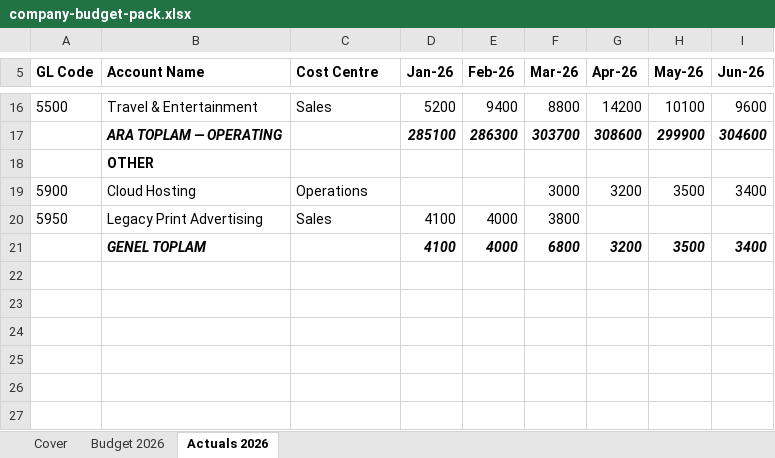
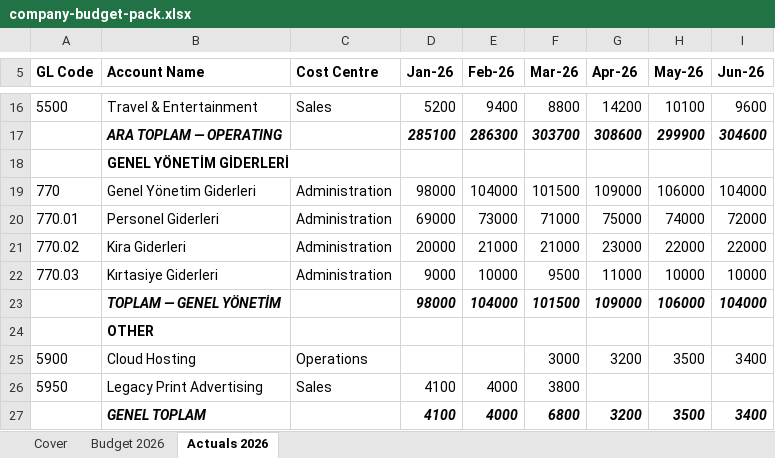
Before and after one commit to begumszone/budget-vs-actual, an Excel workbook: sample-data/company-budget-pack.xlsx, sheet Actuals 2026, drawn as a sheet; only a part is shown, gaps mark what is left out; values as stored, in another font and other column widths than the file's, no borders; the diff names each change by its address in the sheet, - before the commit and + after, or states it on an @@ line.

```diff
--- a/sample-data/company-budget-pack.xlsx (sheet Actuals 2026)
+++ b/sample-data/company-budget-pack.xlsx (sheet Actuals 2026)
+row 18:  | GENEL YÖNETİM GİDERLERİ
+row 19: 770 | Genel Yönetim Giderleri | Administration | 98000 | 104000 | 101500 | 109000 | 106000 | 104000
+row 20: 770.01 | Personel Giderleri | Administration | 69000 | 73000 | 71000 | 75000 | 74000 | 72000
+row 21: 770.02 | Kira Giderleri | Administration | 20000 | 21000 | 21000 | 23000 | 22000 | 22000
+row 22: 770.03 | Kırtasiye Giderleri | Administration | 9000 | 10000 | 9500 | 11000 | 10000 | 10000
+row 23:  | TOPLAM — GENEL YÖNETİM |  | 98000 | 104000 | 101500 | 109000 | 106000 | 104000
```
Also changed, not shown: sheet Budget 2026, 6 other files.
